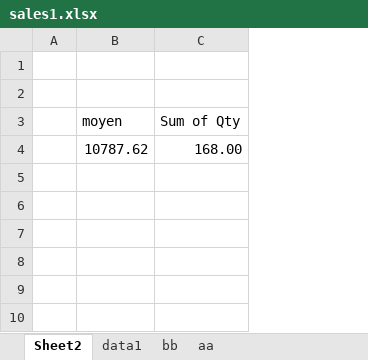
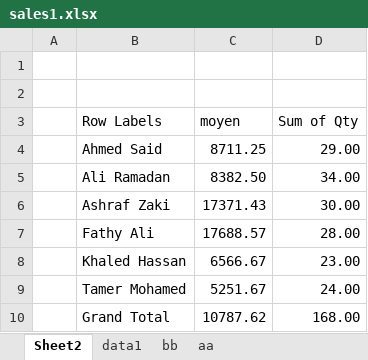
Before and after one commit to abdelkarimmassoui/powerbi, an Excel workbook: tt/sales1.xlsx, sheet Sheet2, drawn as a sheet; values as stored, in another font and other column widths than the file's, no borders; the diff names each change by its address in the sheet, - before the commit and + after, or states it on an @@ line.

Commit message:
sales

```diff
--- a/tt/sales1.xlsx (sheet Sheet2)
+++ b/tt/sales1.xlsx (sheet Sheet2)
+column B (Row Labels), row 10: Grand Total
+row 4:  | Ahmed Said | 8711.25 | 29.00
+row 5:  | Ali Ramadan | 8382.50 | 34.00
+row 6:  | Ashraf Zaki | 17371.43 | 30.00
+row 7:  | Fathy Ali | 17688.57 | 28.00
+row 8:  | Khaled Hassan | 6566.67 | 23.00
+row 9:  | Tamer Mohamed | 5251.67 | 24.00
```
